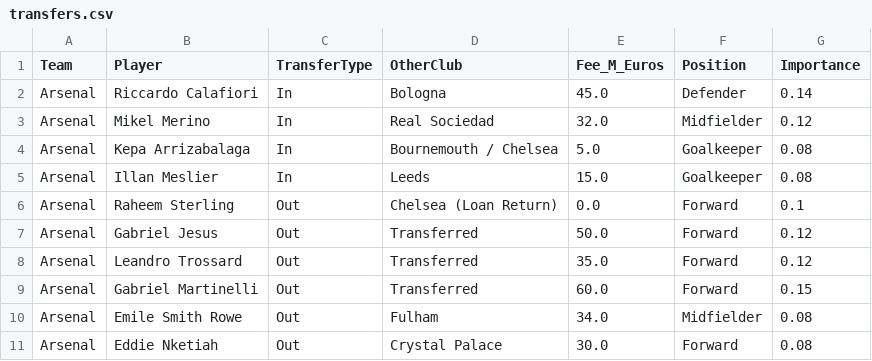
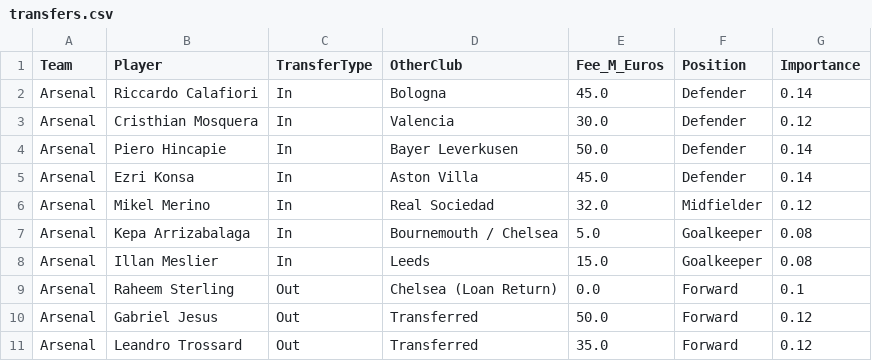
Before and after one commit to kiganyamburu/EPL-Season-Predictor, a CSV file: data/raw/transfers.csv, drawn as a sheet; only a part is shown; the shorter side is filled out with more unchanged rows; the diff names each change by its address in the sheet, - before the commit and + after, or states it on an @@ line.

Commit message:
updated Arsenal squad defenders

```diff
--- a/data/raw/transfers.csv
+++ b/data/raw/transfers.csv
+row 3: Arsenal | Cristhian Mosquera | In | Valencia | 30.0 | Defender | 0.12
+row 4: Arsenal | Piero Hincapie | In | Bayer Leverkusen | 50.0 | Defender | 0.14
+row 5: Arsenal | Ezri Konsa | In | Aston Villa | 45.0 | Defender | 0.14
```
Also changed, not shown: data/processed/final_elos.csv, data/processed/matches_with_features.csv, 6 other files.
